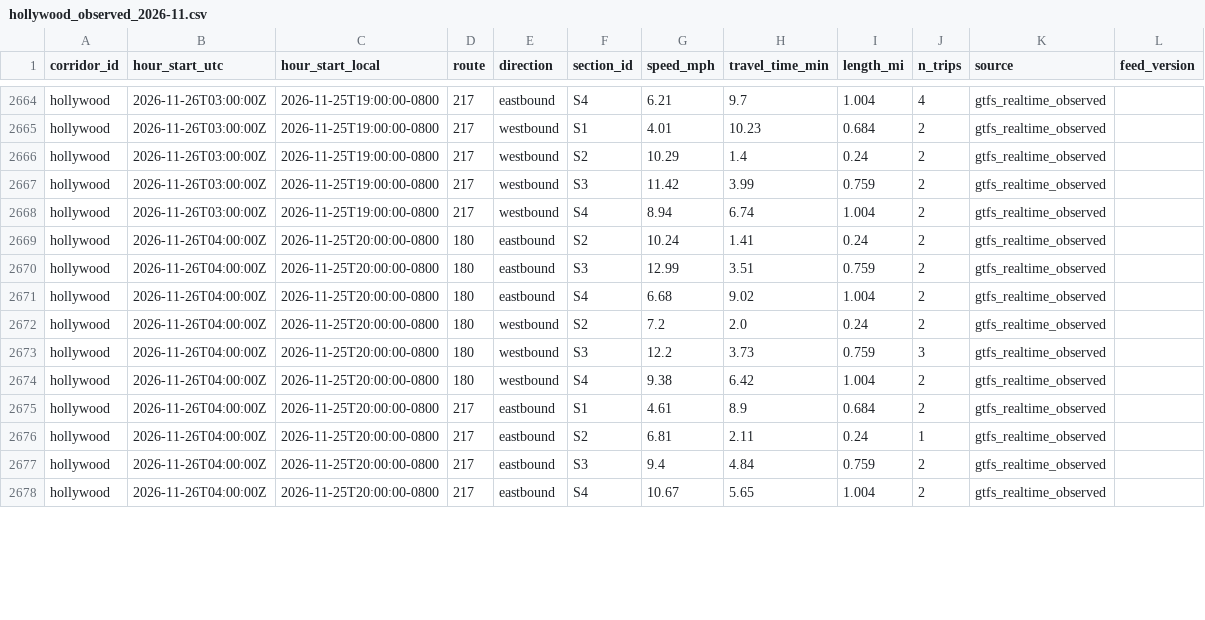
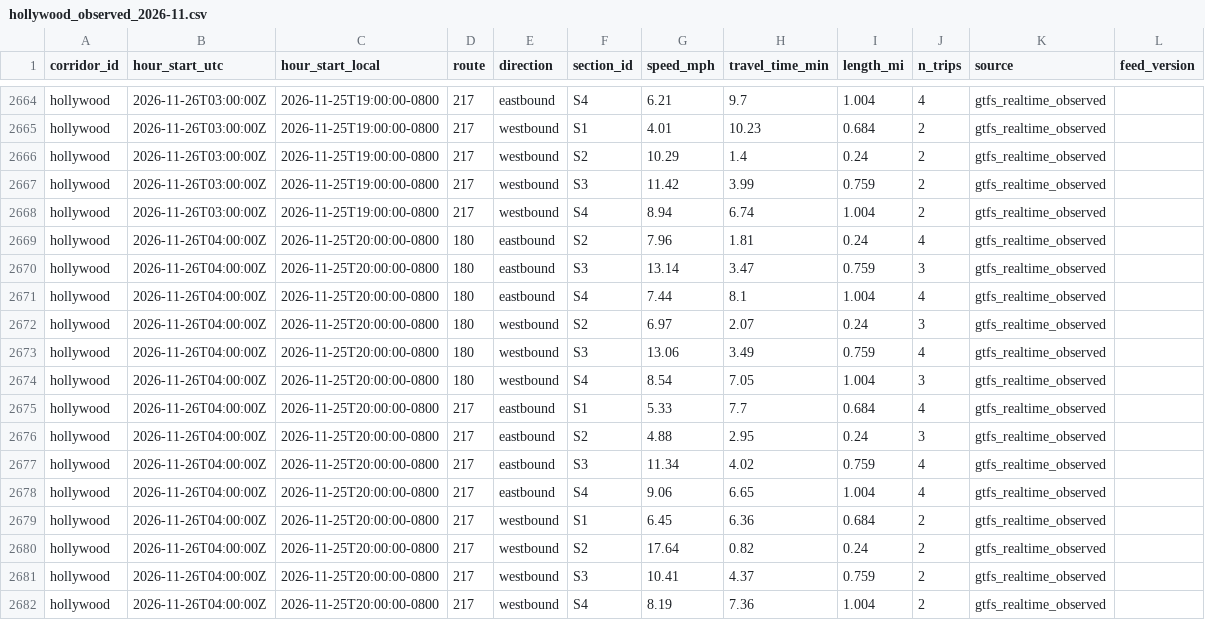
Before and after one commit to here/aviary, a CSV file: data/corridors/hollywood/observed/hollywood_observed_2026-11.csv, drawn as a sheet; only a part is shown, gaps mark what is left out; the diff covers the shown part only.

```diff
--- a/data/corridors/hollywood/observed/hollywood_observed_2026-11.csv
+++ b/data/corridors/hollywood/observed/hollywood_observed_2026-11.csv
@@ -2668,11 +2668,15 @@ hollywood,2026-11-26T03:00:00Z,2026-11-25T19:00:00-0800,217,westbound,S3,11.42,3
 hollywood,2026-11-26T03:00:00Z,2026-11-25T19:00:00-0800,217,westbound,S4,8.94,6.74,1.004,2,gtfs_realtime_observed,
-hollywood,2026-11-26T04:00:00Z,2026-11-25T20:00:00-0800,180,eastbound,S2,10.24,1.41,0.24,2,gtfs_realtime_observed,
-hollywood,2026-11-26T04:00:00Z,2026-11-25T20:00:00-0800,180,eastbound,S3,12.99,3.51,0.759,2,gtfs_realtime_observed,
-hollywood,2026-11-26T04:00:00Z,2026-11-25T20:00:00-0800,180,eastbound,S4,6.68,9.02,1.004,2,gtfs_realtime_observed,
-hollywood,2026-11-26T04:00:00Z,2026-11-25T20:00:00-0800,180,westbound,S2,7.2,2.0,0.24,2,gtfs_realtime_observed,
-hollywood,2026-11-26T04:00:00Z,2026-11-25T20:00:00-0800,180,westbound,S3,12.2,3.73,0.759,3,gtfs_realtime_observed,
-hollywood,2026-11-26T04:00:00Z,2026-11-25T20:00:00-0800,180,westbound,S4,9.38,6.42,1.004,2,gtfs_realtime_observed,
-hollywood,2026-11-26T04:00:00Z,2026-11-25T20:00:00-0800,217,eastbound,S1,4.61,8.9,0.684,2,gtfs_realtime_observed,
-hollywood,2026-11-26T04:00:00Z,2026-11-25T20:00:00-0800,217,eastbound,S2,6.81,2.11,0.24,1,gtfs_realtime_observed,
-hollywood,2026-11-26T04:00:00Z,2026-11-25T20:00:00-0800,217,eastbound,S3,9.4,4.84,0.759,2,gtfs_realtime_observed,
-hollywood,2026-11-26T04:00:00Z,2026-11-25T20:00:00-0800,217,eastbound,S4,10.67,5.65,1.004,2,gtfs_realtime_observed,
+hollywood,2026-11-26T04:00:00Z,2026-11-25T20:00:00-0800,180,eastbound,S2,7.96,1.81,0.24,4,gtfs_realtime_observed,
+hollywood,2026-11-26T04:00:00Z,2026-11-25T20:00:00-0800,180,eastbound,S3,13.14,3.47,0.759,3,gtfs_realtime_observed,
+hollywood,2026-11-26T04:00:00Z,2026-11-25T20:00:00-0800,180,eastbound,S4,7.44,8.1,1.004,4,gtfs_realtime_observed,
+hollywood,2026-11-26T04:00:00Z,2026-11-25T20:00:00-0800,180,westbound,S2,6.97,2.07,0.24,3,gtfs_realtime_observed,
+hollywood,2026-11-26T04:00:00Z,2026-11-25T20:00:00-0800,180,westbound,S3,13.06,3.49,0.759,4,gtfs_realtime_observed,
+hollywood,2026-11-26T04:00:00Z,2026-11-25T20:00:00-0800,180,westbound,S4,8.54,7.05,1.004,3,gtfs_realtime_observed,
+hollywood,2026-11-26T04:00:00Z,2026-11-25T20:00:00-0800,217,eastbound,S1,5.33,7.7,0.684,4,gtfs_realtime_observed,
+hollywood,2026-11-26T04:00:00Z,2026-11-25T20:00:00-0800,217,eastbound,S2,4.88,2.95,0.24,3,gtfs_realtime_observed,
+hollywood,2026-11-26T04:00:00Z,2026-11-25T20:00:00-0800,217,eastbound,S3,11.34,4.02,0.759,4,gtfs_realtime_observed,
+hollywood,2026-11-26T04:00:00Z,2026-11-25T20:00:00-0800,217,eastbound,S4,9.06,6.65,1.004,4,gtfs_realtime_observed,
+hollywood,2026-11-26T04:00:00Z,2026-11-25T20:00:00-0800,217,westbound,S1,6.45,6.36,0.684,2,gtfs_realtime_observed,
+hollywood,2026-11-26T04:00:00Z,2026-11-25T20:00:00-0800,217,westbound,S2,17.64,0.82,0.24,2,gtfs_realtime_observed,
+hollywood,2026-11-26T04:00:00Z,2026-11-25T20:00:00-0800,217,westbound,S3,10.41,4.37,0.759,2,gtfs_realtime_observed,
+hollywood,2026-11-26T04:00:00Z,2026-11-25T20:00:00-0800,217,westbound,S4,8.19,7.36,1.004,2,gtfs_realtime_observed,
```
Also changed, not shown: 9 added rows and 16 edited cells elsewhere in this file, data/corridors/sunset/observed/sunset_focus_traversals_2026-11.csv, data/corridors/sunset/observed/sunset_observed_2026-11.csv, 13 other files.
